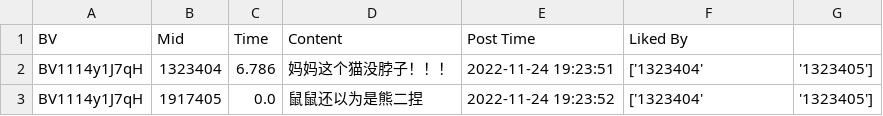
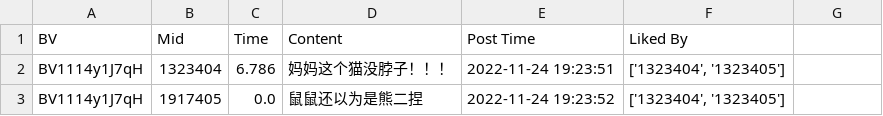
Before and after one commit to hezean/sustc, a CSV file: sustc-runner/data/import/danmu.csv, drawn as a sheet.

```diff
--- a/sustc-runner/data/import/danmu.csv
+++ b/sustc-runner/data/import/danmu.csv
@@ -1,3 +1,3 @@
 BV,Mid,Time,Content,Post Time,Liked By
-BV1114y1J7qH,1323404,6.786,妈妈这个猫没脖子！！！,2022-11-24 19:23:51,['1323404', '1323405']
-BV1114y1J7qH,1917405,0.0,鼠鼠还以为是熊二捏,2022-11-24 19:23:52,['1323404', '1323405']
+BV1114y1J7qH,1323404,6.786,妈妈这个猫没脖子！！！,2022-11-24 19:23:51,"['1323404', '1323405']"
+BV1114y1J7qH,1917405,0.0,鼠鼠还以为是熊二捏,2022-11-24 19:23:52,"['1323404', '1323405']"
```
Also changed, not shown: 1 other file.
